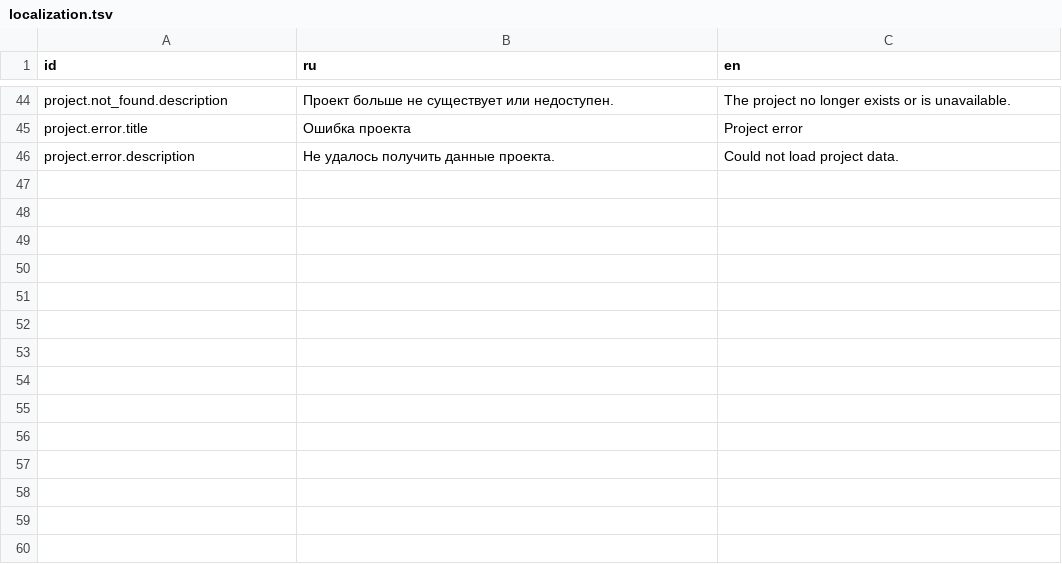
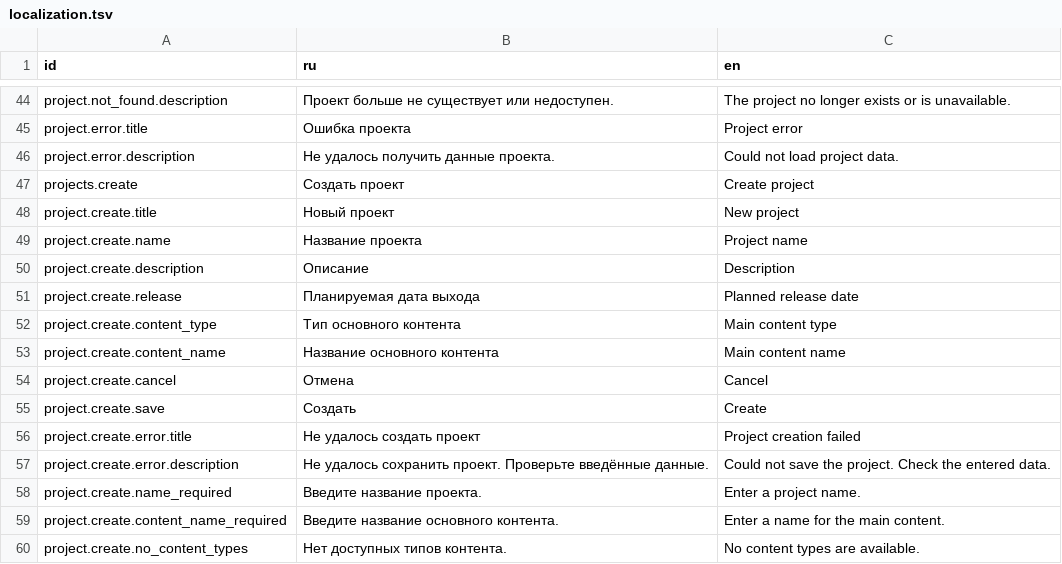
Before and after one commit to Goldrose2008/CreatorOS, a TSV file: resources/localization/localization.tsv, drawn as a sheet; only a part is shown, gaps mark what is left out; the diff names each change by its address in the sheet, - before the commit and + after, or states it on an @@ line.

Commit message:
Этап 10 — Project create/edit/delete и actions_3

```diff
--- a/resources/localization/localization.tsv
+++ b/resources/localization/localization.tsv
+row 47: projects.create | Создать проект | Create project
+row 48: project.create.title | Новый проект | New project
+row 49: project.create.name | Название проекта | Project name
+row 50: project.create.description | Описание | Description
+row 51: project.create.release | Планируемая дата выхода | Planned release date
+row 52: project.create.content_type | Тип основного контента | Main content type
+row 53: project.create.content_name | Название основного контента | Main content name
+row 54: project.create.cancel | Отмена | Cancel
+row 55: project.create.save | Создать | Create
+row 56: project.create.error.title | Не удалось создать проект | Project creation failed
+row 57: project.create.error.description | Не удалось сохранить проект. Проверьте введённые данные. | Could not save the project. Check the entered data.
+row 58: project.create.name_required | Введите название проекта. | Enter a project name.
+row 59: project.create.content_name_required | Введите название основного контента. | Enter a name for the main content.
+row 60: project.create.no_content_types | Нет доступных типов контента. | No content types are available.
```
Also changed, not shown: 6 other files.
